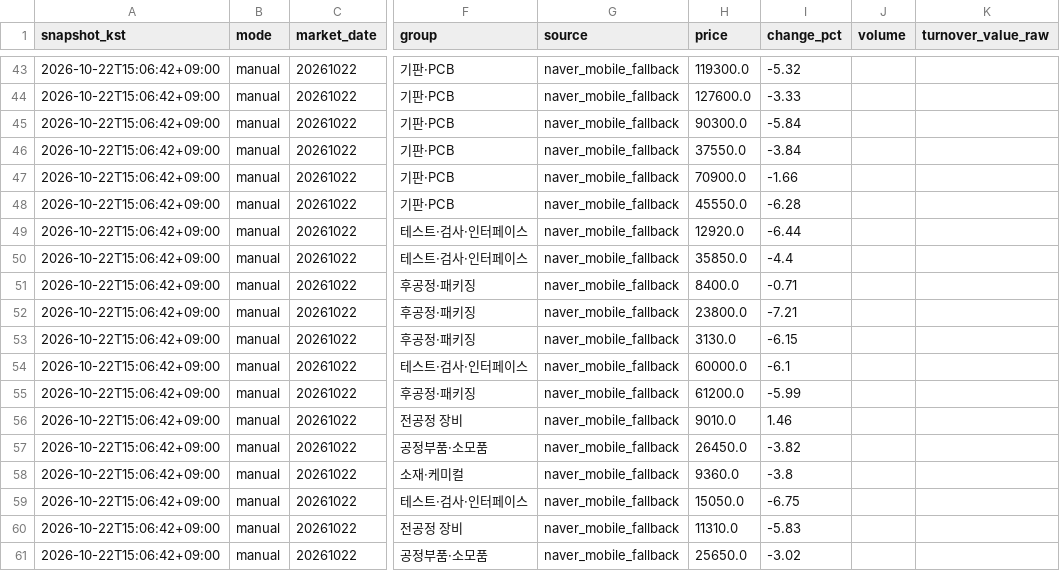
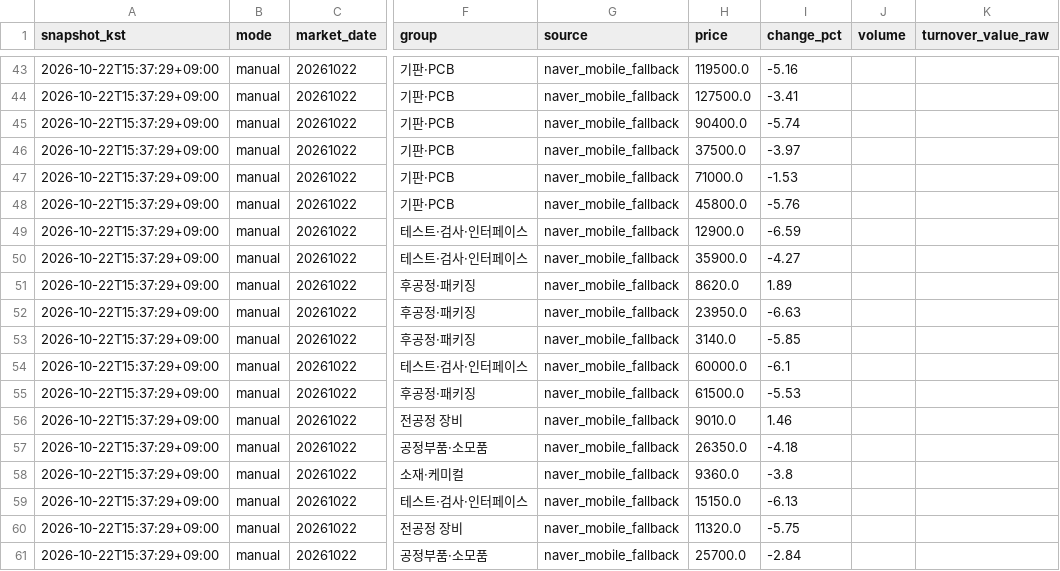
Before and after one commit to jaehyogi-bot/trytolearn1, a CSV file: data/latest_manual_fallback.csv, drawn as a sheet; only a part is shown, gaps mark what is left out; the diff covers the shown part only; the diff names each change by its address in the sheet, - before the commit and + after, or states it on an @@ line.

Commit message:
KIS morning snapshot 2026-10-22T15:37

```diff
--- a/data/latest_manual_fallback.csv
+++ b/data/latest_manual_fallback.csv
-A43:A61 (snapshot_kst): 2026-10-22T15:06:42+09:00
+A43:A61 (snapshot_kst): 2026-10-22T15:37:29+09:00
-H43 (price): 119300.0
+H43 (price): 119500.0
-I43 (change_pct): -5.32
+I43 (change_pct): -5.16
-H44 (price): 127600.0
+H44 (price): 127500.0
-I44 (change_pct): -3.33
+I44 (change_pct): -3.41
-H45 (price): 90300.0
+H45 (price): 90400.0
-I45 (change_pct): -5.84
+I45 (change_pct): -5.74
-H46 (price): 37550.0
+H46 (price): 37500.0
-I46 (change_pct): -3.84
+I46 (change_pct): -3.97
-H47 (price): 70900.0
+H47 (price): 71000.0
-I47 (change_pct): -1.66
+I47 (change_pct): -1.53
-H48 (price): 45550.0
+H48 (price): 45800.0
-I48 (change_pct): -6.28
+I48 (change_pct): -5.76
-H49 (price): 12920.0
+H49 (price): 12900.0
-I49 (change_pct): -6.44
+I49 (change_pct): -6.59
-H50 (price): 35850.0
+H50 (price): 35900.0
-I50 (change_pct): -4.4
+I50 (change_pct): -4.27
-H51 (price): 8400.0
+H51 (price): 8620.0
-I51 (change_pct): -0.71
+I51 (change_pct): 1.89
-H52 (price): 23800.0
+H52 (price): 23950.0
-I52 (change_pct): -7.21
+I52 (change_pct): -6.63
-H53 (price): 3130.0
+H53 (price): 3140.0
-I53 (change_pct): -6.15
+I53 (change_pct): -5.85
-H55 (price): 61200.0
+H55 (price): 61500.0
-I55 (change_pct): -5.99
+I55 (change_pct): -5.53
-H57 (price): 26450.0
+H57 (price): 26350.0
-I57 (change_pct): -3.82
+I57 (change_pct): -4.18
-H59 (price): 15050.0
+H59 (price): 15150.0
-I59 (change_pct): -6.75
+I59 (change_pct): -6.13
-H60 (price): 11310.0
+H60 (price): 11320.0
-I60 (change_pct): -5.83
+I60 (change_pct): -5.75
-H61 (price): 25650.0
+H61 (price): 25700.0
-I61 (change_pct): -3.02
+I61 (change_pct): -2.84
```
Also changed, not shown: 110 edited cells elsewhere in this file, 3 other files.
